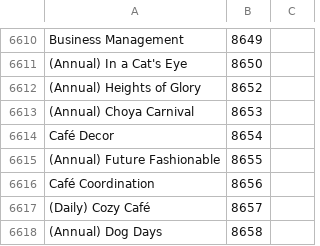
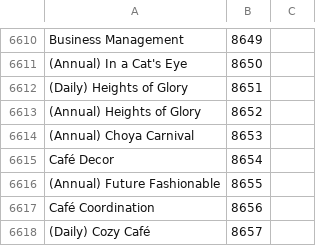
Before and after one commit to Pandraghon/gw2api-namesearch, a CSV file: en/achievements.csv, drawn as a sheet; only a part is shown, gaps mark what is left out; the shorter side is filled out with more unchanged rows; the diff names each change by its address in the sheet, - before the commit and + after, or states it on an @@ line.

```diff
--- a/en/achievements.csv
+++ b/en/achievements.csv
+row 6612: (Daily) Heights of Glory | 8651
```
Also changed, not shown: 1 other file.
